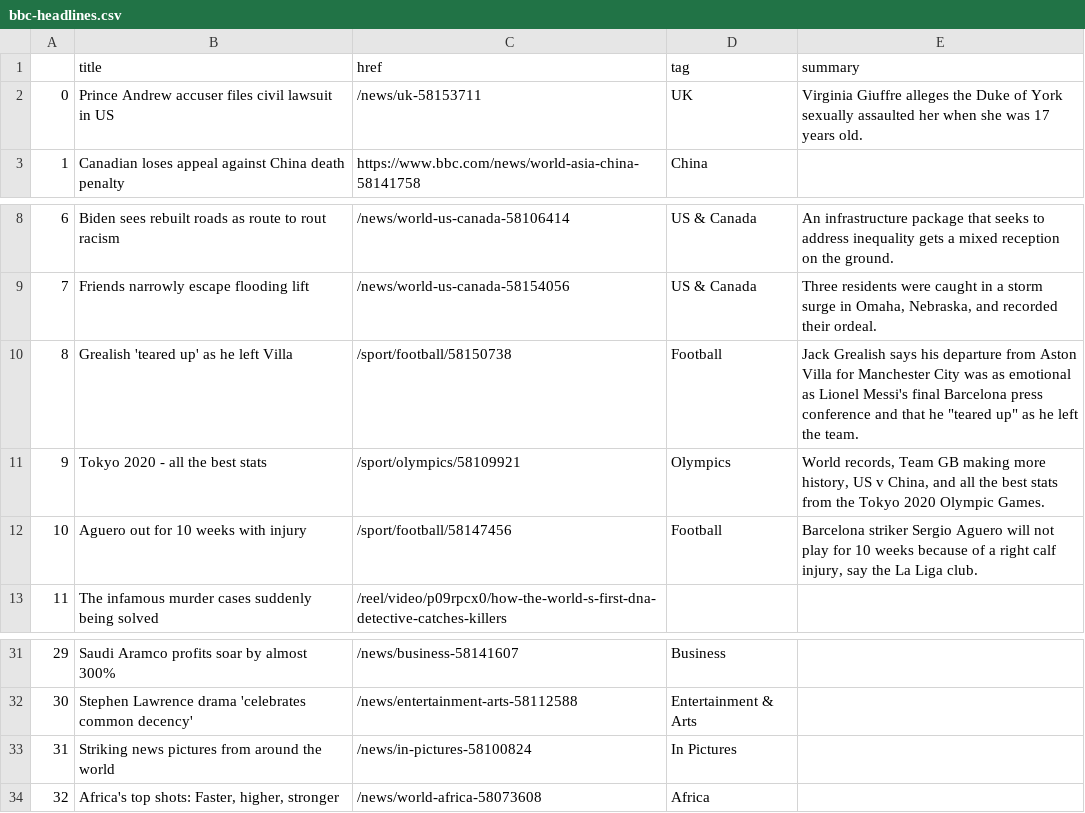
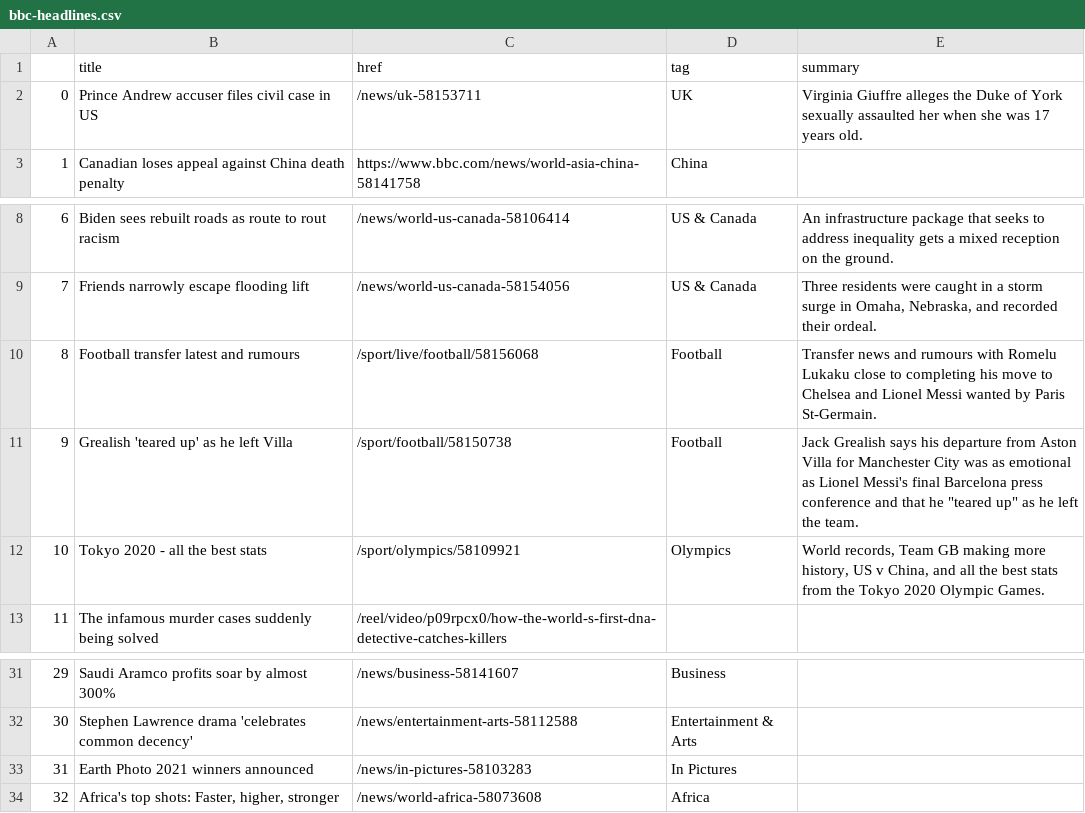
Before and after one commit to jjs021/auto_scraper, a CSV file: bbc-headlines.csv, drawn as a sheet; only a part is shown, gaps mark what is left out.

```diff
--- a/bbc-headlines.csv
+++ b/bbc-headlines.csv
@@ -1,3 +1,3 @@
 ,title,href,tag,summary
-0,Prince Andrew accuser files civil lawsuit in US,/news/uk-58153711,UK,Virginia Giuffre alleges the Duke of York sexually assaulted her when she was 17 years old.
+0,Prince Andrew accuser files civil case in US,/news/uk-58153711,UK,Virginia Giuffre alleges the Duke of York sexually assaulted her when she was 17 years old.
 1,Canadian loses appeal against China death penalty,https://www.bbc.com/news/world-asia-china-58141758,China,
@@ -9,5 +9,5 @@
 7,Friends narrowly escape flooding lift,/news/world-us-canada-58154056,US & Canada,"Three residents were caught in a storm surge in Omaha, Nebraska, and recorded their ordeal."
-8,Grealish 'teared up' as he left Villa,/sport/football/58150738,Football,"Jack Grealish says his departure from Aston Villa for Manchester City was as emotional as Lionel Messi's final Barcelona press conference and that he ""teared up"" as he left the team."
-9,Tokyo 2020 - all the best stats,/sport/olympics/58109921,Olympics,"World records, Team GB making more history, US v China, and all the best stats from the Tokyo 2020 Olympic Games."
-10,Aguero out for 10 weeks with injury,/sport/football/58147456,Football,"Barcelona striker Sergio Aguero will not play for 10 weeks because of a right calf injury, say the La Liga club."
+8,Football transfer latest and rumours,/sport/live/football/58156068,Football,Transfer news and rumours with Romelu Lukaku close to completing his move to Chelsea and Lionel Messi wanted by Paris St-Germain.
+9,Grealish 'teared up' as he left Villa,/sport/football/58150738,Football,"Jack Grealish says his departure from Aston Villa for Manchester City was as emotional as Lionel Messi's final Barcelona press conference and that he ""teared up"" as he left the team."
+10,Tokyo 2020 - all the best stats,/sport/olympics/58109921,Olympics,"World records, Team GB making more history, US v China, and all the best stats from the Tokyo 2020 Olympic Games."
 11,The infamous murder cases suddenly being solved,/reel/video/p09rpcx0/how-the-world-s-first-dna-detective-catches-killers,,
@@ -32,3 +32,3 @@
 30,Stephen Lawrence drama 'celebrates common decency',/news/entertainment-arts-58112588,Entertainment & Arts,
-31,Striking news pictures from around the world,/news/in-pictures-58100824,In Pictures,
+31,Earth Photo 2021 winners announced,/news/in-pictures-58103283,In Pictures,
 32,"Africa's top shots: Faster, higher, stronger",/news/world-africa-58073608,Africa,
```
